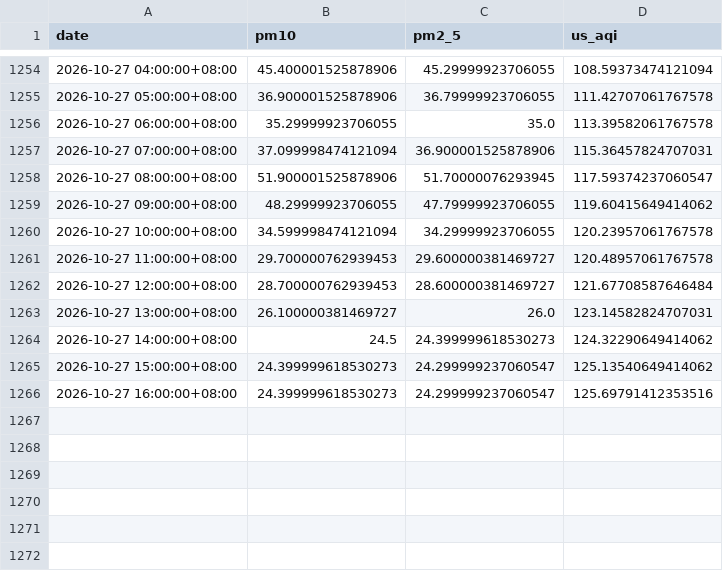
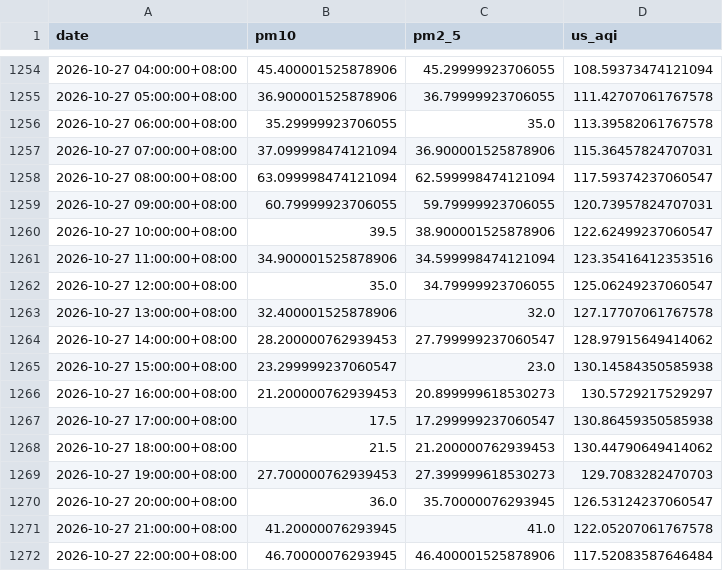
Before and after one commit to raynonpo/Project-Air, a CSV file: hourly_air_quality.csv, drawn as a sheet; only a part is shown, gaps mark what is left out.

```diff
--- a/hourly_air_quality.csv
+++ b/hourly_air_quality.csv
@@ -1257,10 +1257,16 @@ date,pm10,pm2_5,us_aqi
 2026-10-27 07:00:00+08:00,37.099998474121094,36.900001525878906,115.36457824707031
-2026-10-27 08:00:00+08:00,51.900001525878906,51.70000076293945,117.59374237060547
-2026-10-27 09:00:00+08:00,48.29999923706055,47.79999923706055,119.60415649414062
-2026-10-27 10:00:00+08:00,34.599998474121094,34.29999923706055,120.23957061767578
-2026-10-27 11:00:00+08:00,29.700000762939453,29.600000381469727,120.48957061767578
-2026-10-27 12:00:00+08:00,28.700000762939453,28.600000381469727,121.67708587646484
-2026-10-27 13:00:00+08:00,26.100000381469727,26.0,123.14582824707031
-2026-10-27 14:00:00+08:00,24.5,24.399999618530273,124.32290649414062
-2026-10-27 15:00:00+08:00,24.399999618530273,24.299999237060547,125.13540649414062
-2026-10-27 16:00:00+08:00,24.399999618530273,24.299999237060547,125.69791412353516
+2026-10-27 08:00:00+08:00,63.099998474121094,62.599998474121094,117.59374237060547
+2026-10-27 09:00:00+08:00,60.79999923706055,59.79999923706055,120.73957824707031
+2026-10-27 10:00:00+08:00,39.5,38.900001525878906,122.62499237060547
+2026-10-27 11:00:00+08:00,34.900001525878906,34.599998474121094,123.35416412353516
+2026-10-27 12:00:00+08:00,35.0,34.79999923706055,125.06249237060547
+2026-10-27 13:00:00+08:00,32.400001525878906,32.0,127.17707061767578
+2026-10-27 14:00:00+08:00,28.200000762939453,27.799999237060547,128.97915649414062
+2026-10-27 15:00:00+08:00,23.299999237060547,23.0,130.14584350585938
+2026-10-27 16:00:00+08:00,21.200000762939453,20.899999618530273,130.5729217529297
+2026-10-27 17:00:00+08:00,17.5,17.299999237060547,130.86459350585938
+2026-10-27 18:00:00+08:00,21.5,21.200000762939453,130.44790649414062
+2026-10-27 19:00:00+08:00,27.700000762939453,27.399999618530273,129.7083282470703
+2026-10-27 20:00:00+08:00,36.0,35.70000076293945,126.53124237060547
+2026-10-27 21:00:00+08:00,41.20000076293945,41.0,122.05207061767578
+2026-10-27 22:00:00+08:00,46.70000076293945,46.400001525878906,117.52083587646484
```
Also changed, not shown: hourly_Weather_data.csv.
